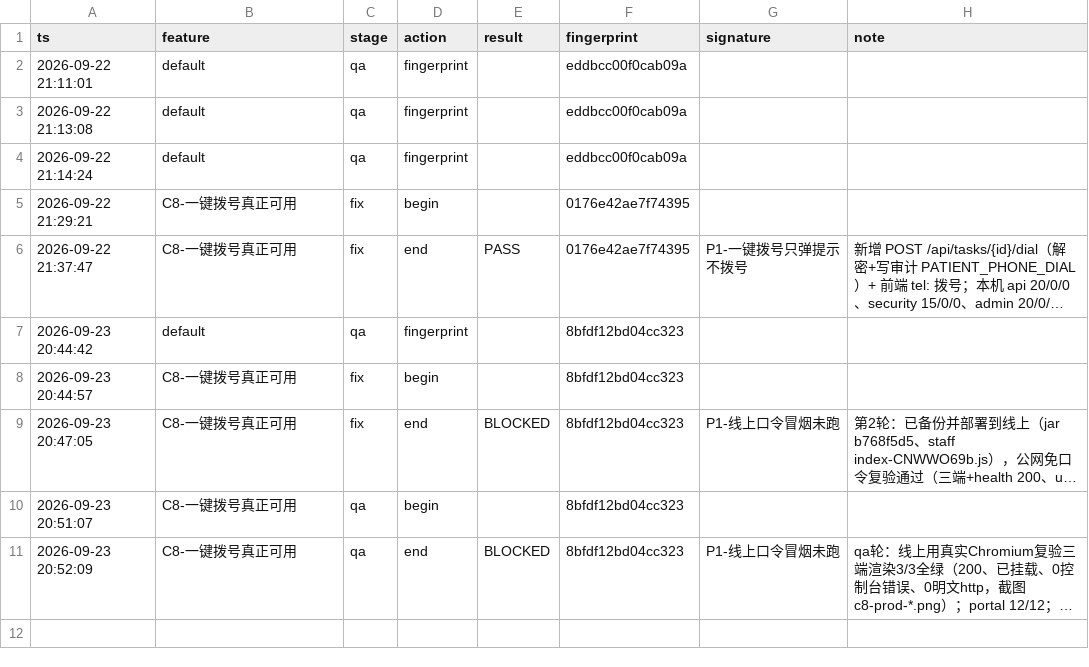
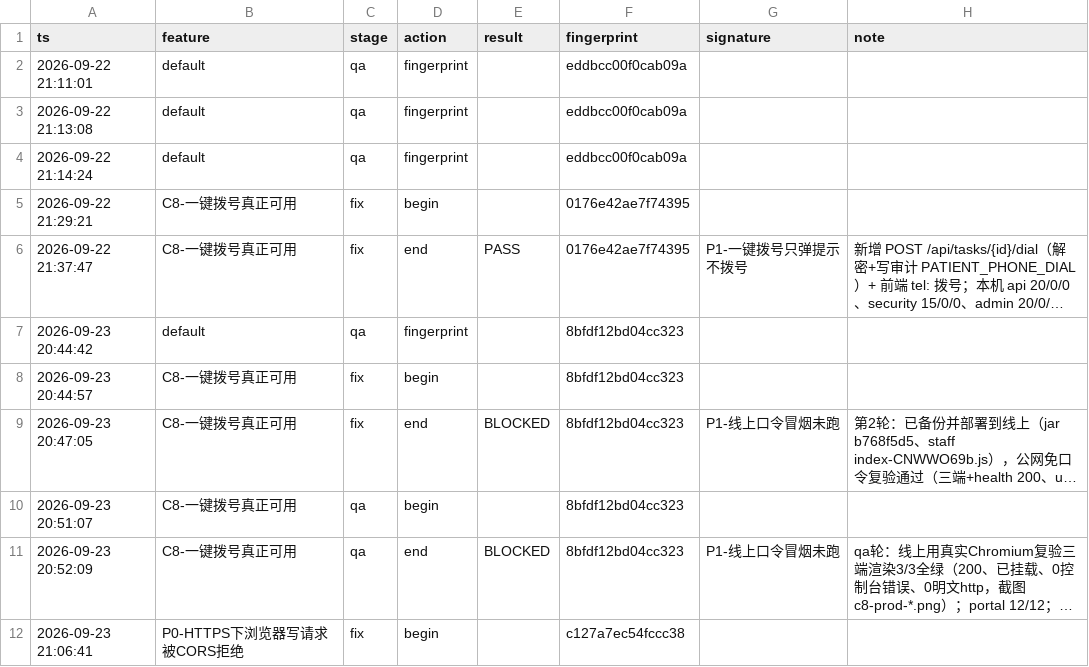
Before and after one commit to wuleiaa/yisuifang, a TSV file: tools/.pipeline/ledger.tsv, drawn as a sheet; long unchanged cells end in …; the diff names each change by its address in the sheet, - before the commit and + after, or states it on an @@ line.

```diff
--- a/tools/.pipeline/ledger.tsv
+++ b/tools/.pipeline/ledger.tsv
+row 12: 2026-09-23 21:06:41 | P0-HTTPS下浏览器写请求被CORS拒绝 | fix | begin |  | c127a7ec54fccc38
```
Also changed, not shown: 4 other files.
